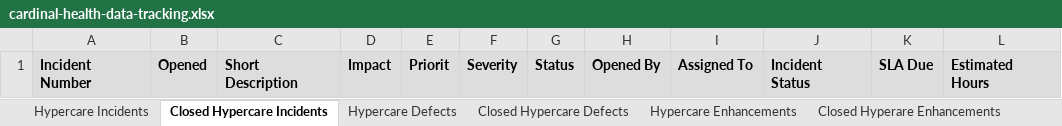
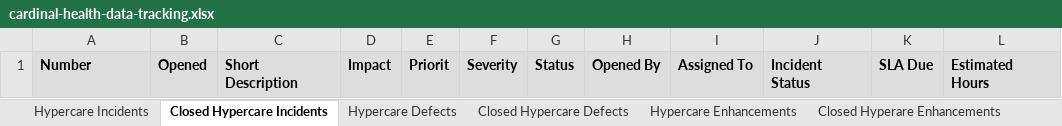
Before and after one commit to jezpakani/ExcelPY, an Excel workbook: cardinal-health-data-tracking.xlsx, sheet Closed Hypercare Incidents, drawn as a sheet; only a part is shown; values as stored, in another font and other column widths than the file's, no borders; the diff names each change by its address in the sheet, - before the commit and + after, or states it on an @@ line.

```diff
--- a/cardinal-health-data-tracking.xlsx (sheet Closed Hypercare Incidents)
+++ b/cardinal-health-data-tracking.xlsx (sheet Closed Hypercare Incidents)
-A1: Incident Number
+A1: Number
```
Also changed, not shown: sheet Hypercare Incidents, sheet Closed Hypercare Defects, sheet Closed Hyperare Enhancements, sheet ALM Defects, sheet Hypercare Defects, sheet Hypercare Enhancements, dump-alm.xlsx, dump-defects.xlsx, 3 other files.
